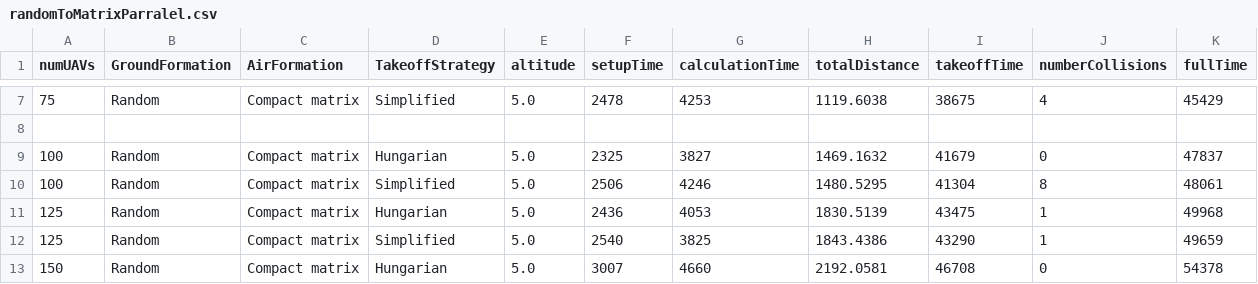
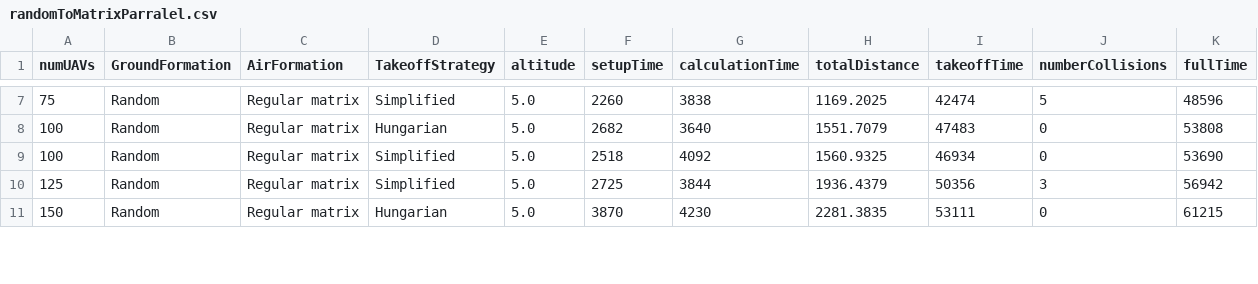
Before and after one commit to Jamie-Wubben/compareTakeOff, a CSV file: randomToMatrixParralel.csv, drawn as a sheet; only a part is shown, gaps mark what is left out; the diff covers the shown part only.

```diff
--- a/randomToMatrixParralel.csv
+++ b/randomToMatrixParralel.csv
@@ -7,7 +7,5 @@ numUAVs;GroundFormation;AirFormation;TakeoffStrategy;altitude;setupTime;calculat
-75;Random;Compact matrix;Simplified;5.0;2478;4253;1119.6038;38675;4;45429;
-
-100;Random;Compact matrix;Hungarian;5.0;2325;3827;1469.1632;41679;0;47837;
-100;Random;Compact matrix;Simplified;5.0;2506;4246;1480.5295;41304;8;48061;
-125;Random;Compact matrix;Hungarian;5.0;2436;4053;1830.5139;43475;1;49968;
-125;Random;Compact matrix;Simplified;5.0;2540;3825;1843.4386;43290;1;49659;
-150;Random;Compact matrix;Hungarian;5.0;3007;4660;2192.0581;46708;0;54378;
+75;Random;Regular matrix;Simplified;5.0;2260;3838;1169.2025;42474;5;48596;
+100;Random;Regular matrix;Hungarian;5.0;2682;3640;1551.7079;47483;0;53808;
+100;Random;Regular matrix;Simplified;5.0;2518;4092;1560.9325;46934;0;53690;
+125;Random;Regular matrix;Simplified;5.0;2725;3844;1936.4379;50356;3;56942;
+150;Random;Regular matrix;Hungarian;5.0;3870;4230;2281.3835;53111;0;61215;
```
Also changed, not shown: 3 removed rows and 58 edited cells elsewhere in this file, 4 other files.
